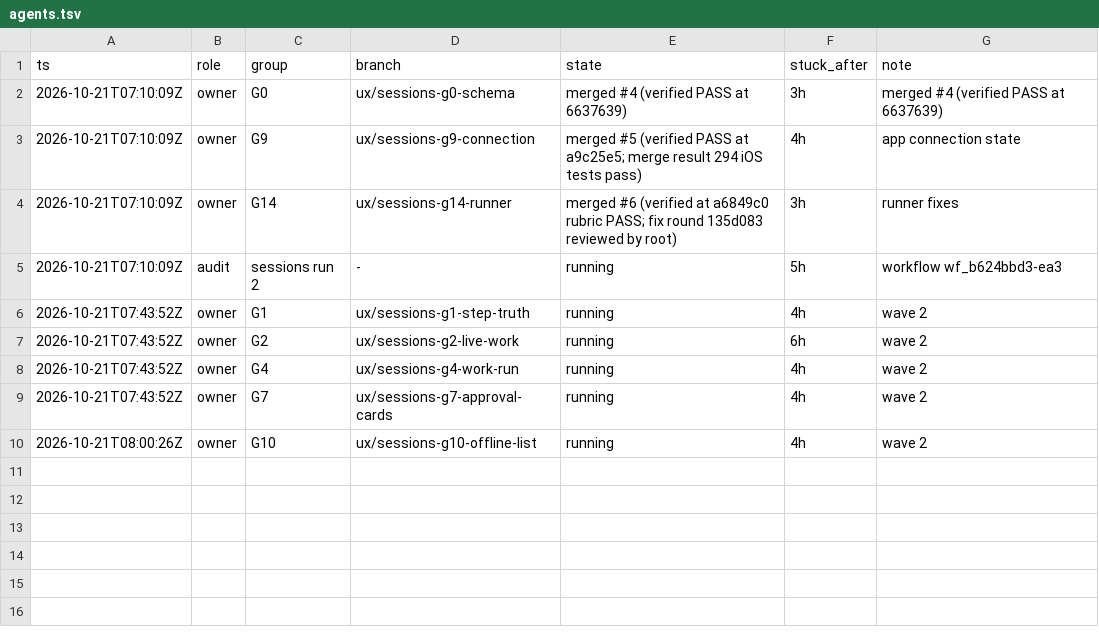
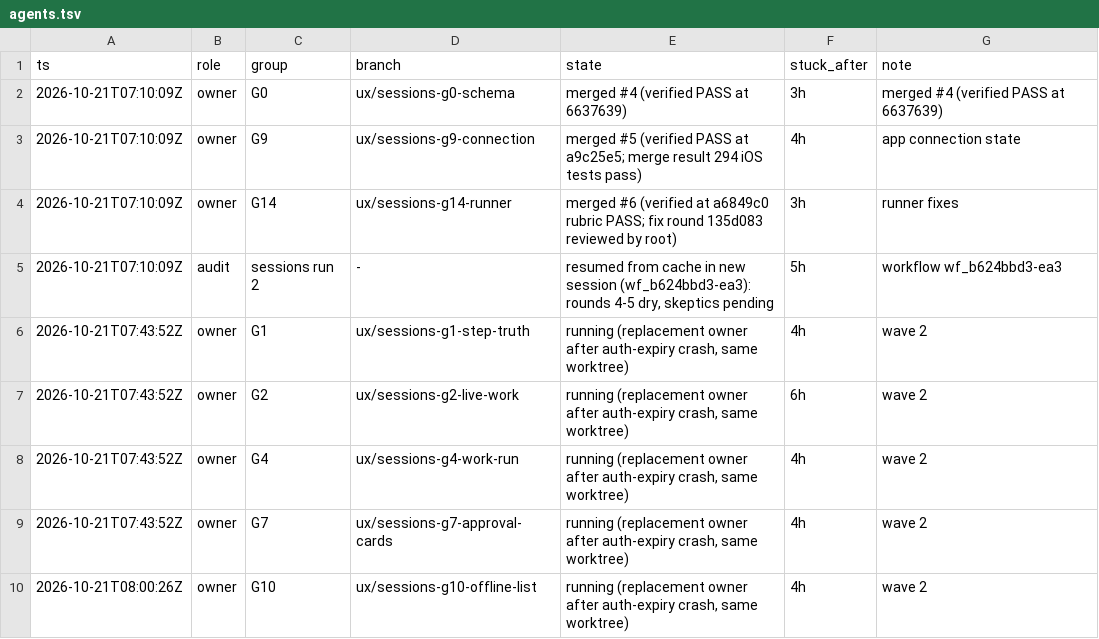
Before and after one commit to IamP5/claudio-bot, a TSV file: docs/ux-program/agents.tsv, drawn as a sheet.

```diff
--- a/docs/ux-program/agents.tsv
+++ b/docs/ux-program/agents.tsv
@@ -4,7 +4,7 @@ ts	role	group	branch	state	stuck_after	note
 2026-10-21T07:10:09Z	owner	G14	ux/sessions-g14-runner	merged #6 (verified at a6849c0 rubric PASS; fix round 135d083 reviewed by root)	3h	runner fixes
-2026-10-21T07:10:09Z	audit	sessions run 2	-	running	5h	workflow wf_b624bbd3-ea3
-2026-10-21T07:43:52Z	owner	G1	ux/sessions-g1-step-truth	running	4h	wave 2
-2026-10-21T07:43:52Z	owner	G2	ux/sessions-g2-live-work	running	6h	wave 2
-2026-10-21T07:43:52Z	owner	G4	ux/sessions-g4-work-run	running	4h	wave 2
-2026-10-21T07:43:52Z	owner	G7	ux/sessions-g7-approval-cards	running	4h	wave 2
-2026-10-21T08:00:26Z	owner	G10	ux/sessions-g10-offline-list	running	4h	wave 2
+2026-10-21T07:10:09Z	audit	sessions run 2	-	resumed from cache in new session (wf_b624bbd3-ea3): rounds 4-5 dry, skeptics pending	5h	workflow wf_b624bbd3-ea3
+2026-10-21T07:43:52Z	owner	G1	ux/sessions-g1-step-truth	running (replacement owner after auth-expiry crash, same worktree)	4h	wave 2
+2026-10-21T07:43:52Z	owner	G2	ux/sessions-g2-live-work	running (replacement owner after auth-expiry crash, same worktree)	6h	wave 2
+2026-10-21T07:43:52Z	owner	G4	ux/sessions-g4-work-run	running (replacement owner after auth-expiry crash, same worktree)	4h	wave 2
+2026-10-21T07:43:52Z	owner	G7	ux/sessions-g7-approval-cards	running (replacement owner after auth-expiry crash, same worktree)	4h	wave 2
+2026-10-21T08:00:26Z	owner	G10	ux/sessions-g10-offline-list	running (replacement owner after auth-expiry crash, same worktree)	4h	wave 2
```
Also changed, not shown: docs/ux-program/decisions.tsv.
